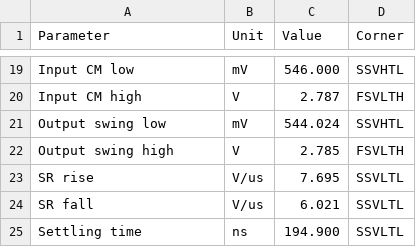
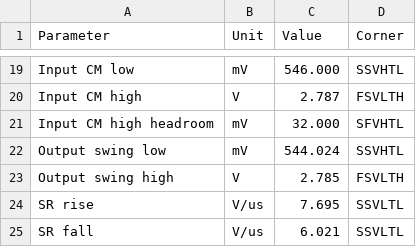
Before and after one commit to SeanWei0312/ECG_Acquisition_IC, a CSV file: Measurement_Results/IC_Simulation/SE_OTA/SEOTA_worst_case_report.csv, drawn as a sheet; only a part is shown, gaps mark what is left out; the shorter side is filled out with more unchanged rows.

```diff
--- a/Measurement_Results/IC_Simulation/SE_OTA/SEOTA_worst_case_report.csv
+++ b/Measurement_Results/IC_Simulation/SE_OTA/SEOTA_worst_case_report.csv
@@ -20,2 +20,3 @@ Parameter,Unit,Value,Corner
 "Input CM high",V,2.787,FSVLTH
+"Input CM high headroom",mV,32.000,SFVHTL
 "Output swing low",mV,544.024,SSVHTL
```
Also changed, not shown: Measurement_Results/IC_Simulation/SE_OTA/SEOTA_table_report.csv, 35 other files.
